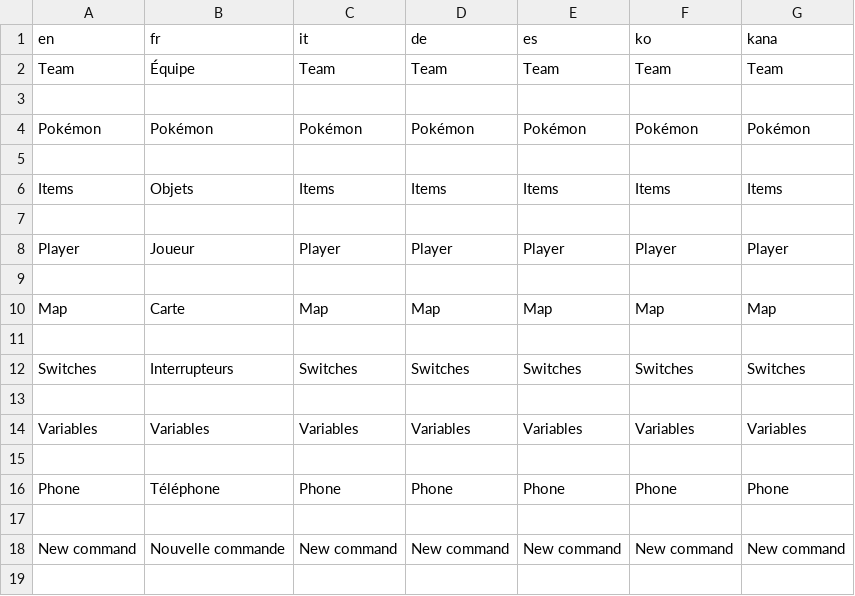
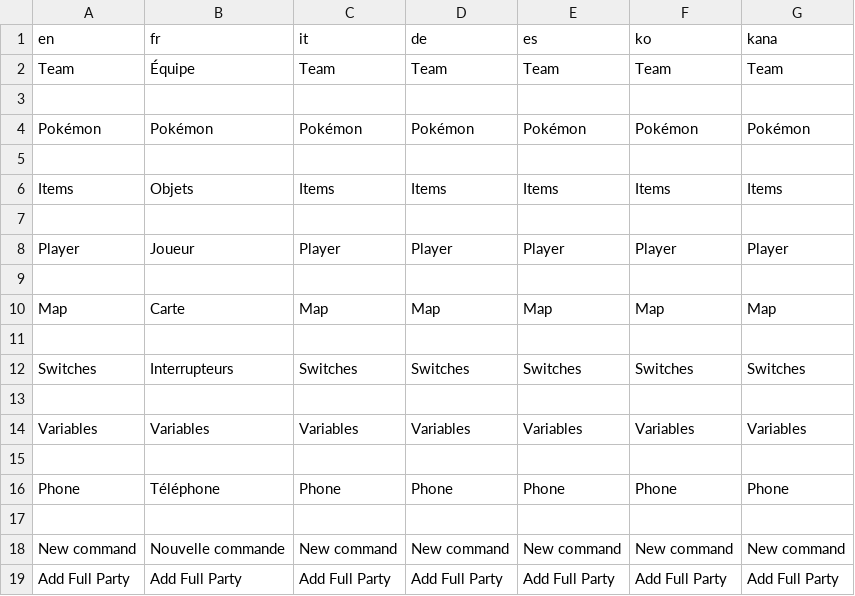
Before and after one commit to Hiryonn/Pok-mon-Journey, a CSV file: Data/Text/Dialogs/9102.csv, drawn as a sheet; the diff names each change by its address in the sheet, - before the commit and + after, or states it on an @@ line.

```diff
--- a/Data/Text/Dialogs/9102.csv
+++ b/Data/Text/Dialogs/9102.csv
+row 19: Add Full Party | Add Full Party | Add Full Party | Add Full Party | Add Full Party | Add Full Party | Add Full Party
```
Also changed, not shown: Data/Text/Dialogs/9100.csv, 48 other files.
